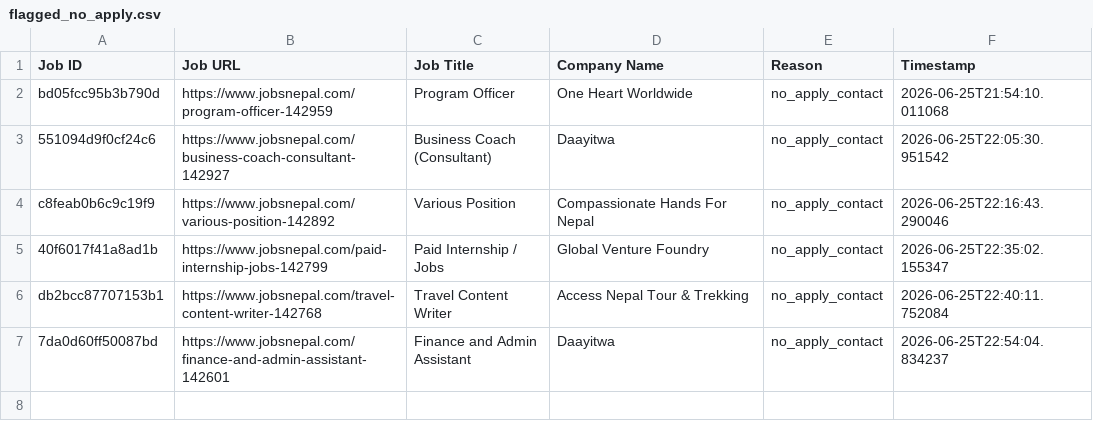
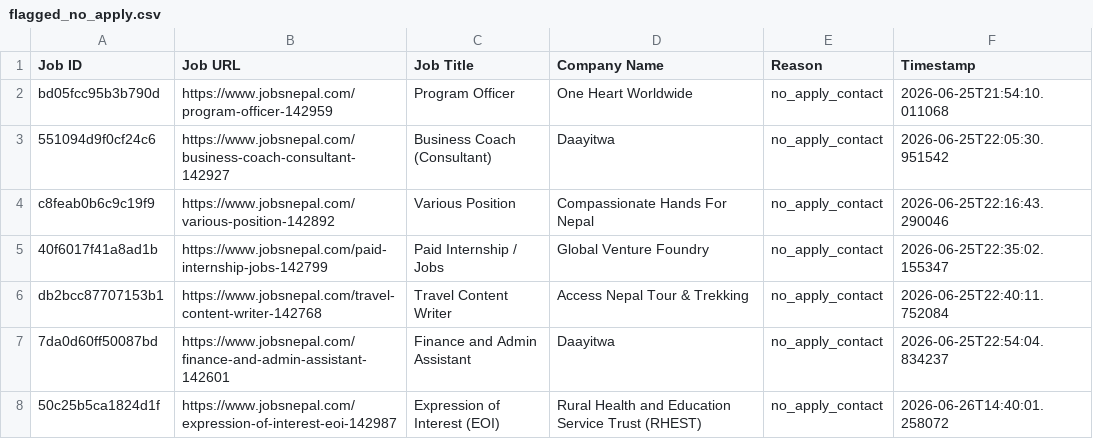
Before and after one commit to projectfetcher/np, a CSV file: flagged_no_apply.csv, drawn as a sheet; the diff names each change by its address in the sheet, - before the commit and + after, or states it on an @@ line.

```diff
--- a/flagged_no_apply.csv
+++ b/flagged_no_apply.csv
+row 8: 50c25b5ca1824d1f | https://www.jobsnepal.com/expression-of-interest-eoi-142987 | Expression of Interest (EOI) | Rural Health and Education Service Trust (RHEST) | no_apply_contact | 2026-06-26T14:40:01.258072
```
Also changed, not shown: processed_jobs.csv.
